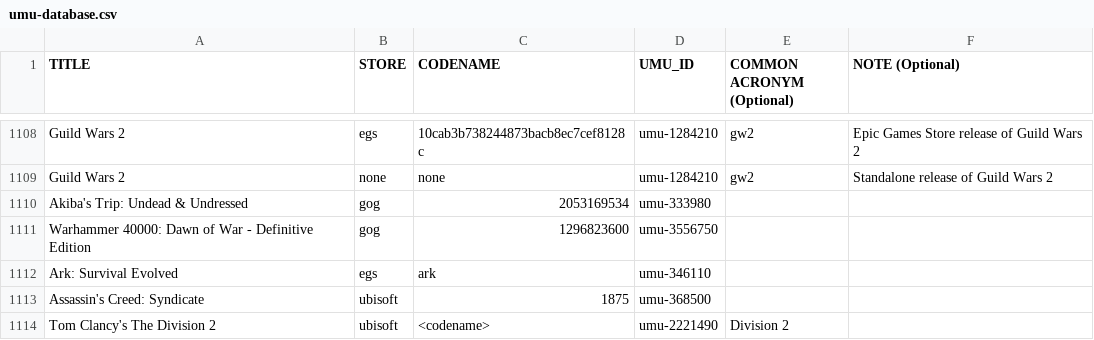
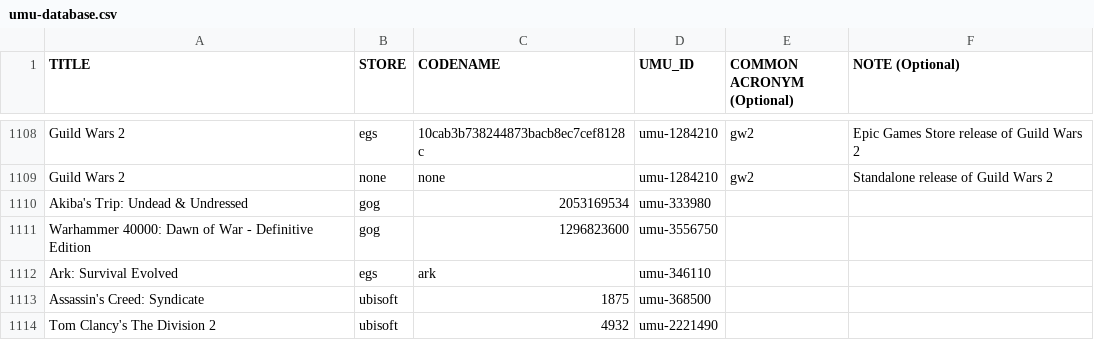
Before and after one commit to Open-Wine-Components/umu-database, a CSV file: umu-database.csv, drawn as a sheet; only a part is shown, gaps mark what is left out.

Commit message:
Update umu-database.csv
Added the full entry for Tom Clancy's The Division 2

```diff
--- a/umu-database.csv
+++ b/umu-database.csv
@@ -1113,2 +1113,2 @@ Ark: Survival Evolved,egs,ark,umu-346110,,
 Assassin's Creed: Syndicate,ubisoft,1875,umu-368500,,
-Tom Clancy's The Division 2,ubisoft,<codename>,umu-2221490,Division 2,
+Tom Clancy's The Division 2,ubisoft,4932,umu-2221490,,
```
